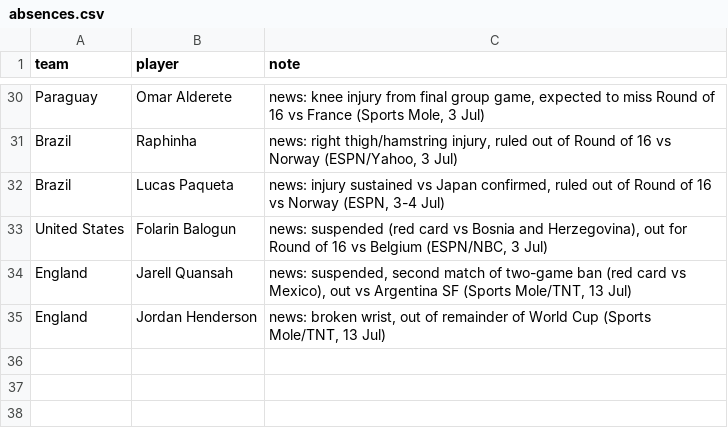
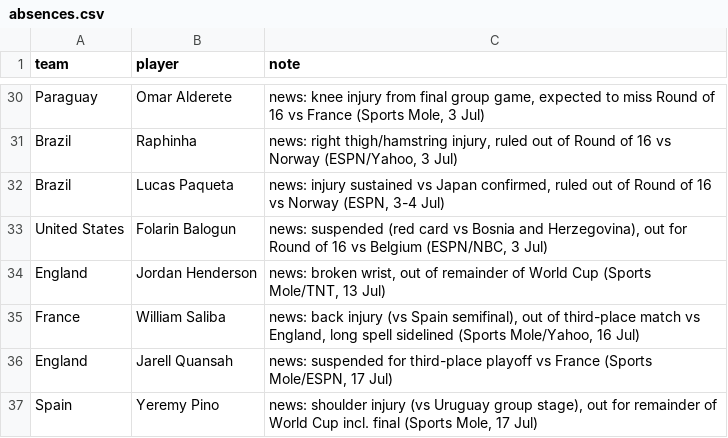
Before and after one commit to baz1860/predictorengines, a CSV file: data/absences.csv, drawn as a sheet; only a part is shown, gaps mark what is left out.

```diff
--- a/data/absences.csv
+++ b/data/absences.csv
@@ -33,3 +33,5 @@ Brazil,Lucas Paqueta,"news: injury sustained vs Japan confirmed, ruled out of Ro
 United States,Folarin Balogun,"news: suspended (red card vs Bosnia and Herzegovina), out for Round of 16 vs Belgium (ESPN/NBC, 3 Jul)"
-England,Jarell Quansah,"news: suspended, second match of two-game ban (red card vs Mexico), out vs Argentina SF (Sports Mole/TNT, 13 Jul)"
 England,Jordan Henderson,"news: broken wrist, out of remainder of World Cup (Sports Mole/TNT, 13 Jul)"
+France,William Saliba,"news: back injury (vs Spain semifinal), out of third-place match vs England, long spell sidelined (Sports Mole/Yahoo, 16 Jul)"
+England,Jarell Quansah,"news: suspended for third-place playoff vs France (Sports Mole/ESPN, 17 Jul)"
+Spain,Yeremy Pino,"news: shoulder injury (vs Uruguay group stage), out for remainder of World Cup incl. final (Sports Mole, 17 Jul)"
```
Also changed, not shown: data/squad_ratings.csv, 41 other files.
